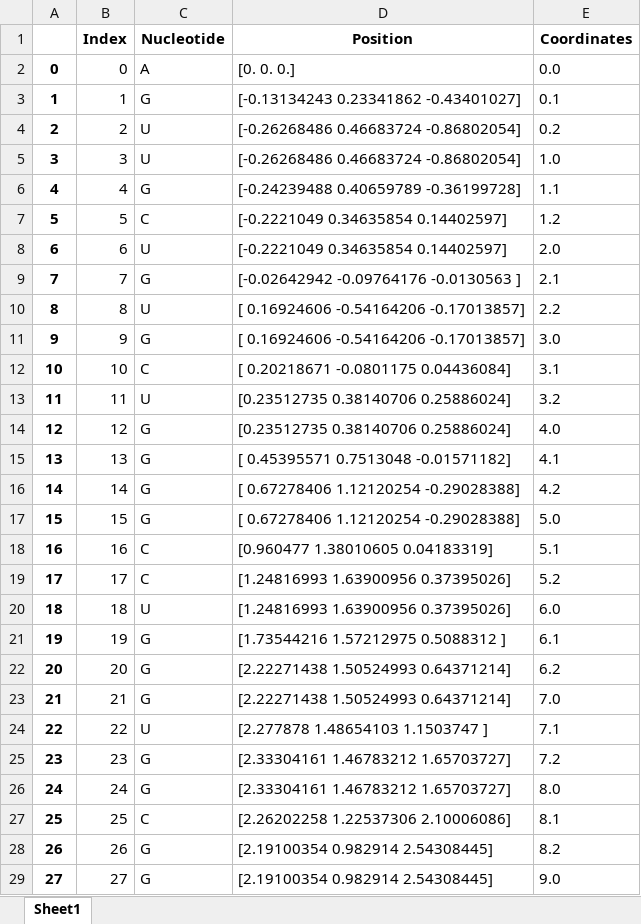
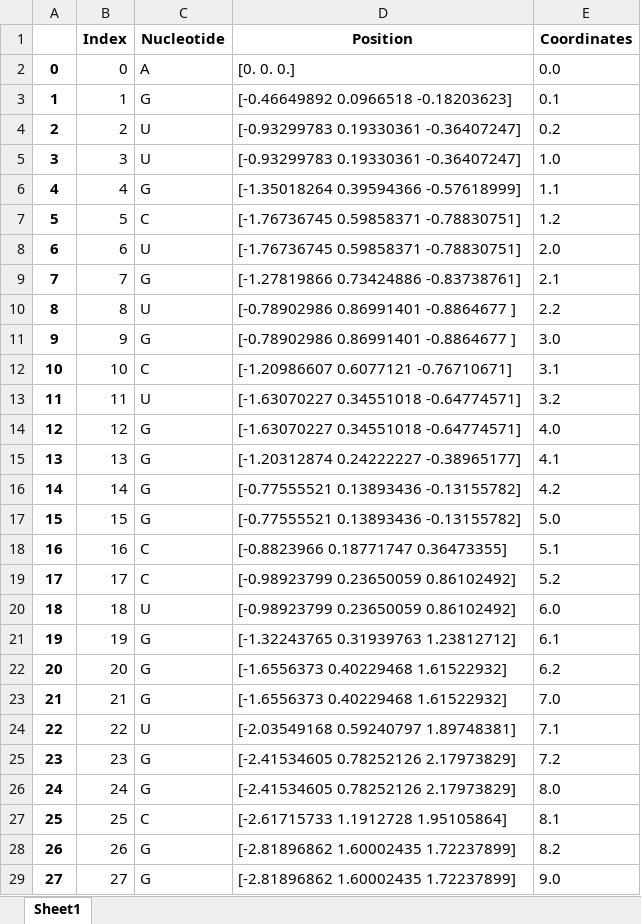
Before and after one commit to Piquipato/tfgrna, an Excel workbook: RNAsim/results/ENST00000575207/ENST00000575207-db_one-nucleotides.xlsx, sheet Sheet1, drawn as a sheet; only a part is shown; values as stored, in another font and other column widths than the file's, no borders; the diff covers the shown part only; the diff names each change by its address in the sheet, - before the commit and + after, or states it on an @@ line.

```diff
--- a/RNAsim/results/ENST00000575207/ENST00000575207-db_one-nucleotides.xlsx (sheet Sheet1)
+++ b/RNAsim/results/ENST00000575207/ENST00000575207-db_one-nucleotides.xlsx (sheet Sheet1)
-D3 (Position): [-0.13134243 0.23341862 -0.43401027]
+D3 (Position): [-0.46649892 0.0966518 -0.18203623]
-D4:D5 (Position): [-0.26268486 0.46683724 -0.86802054]
+D4:D5 (Position): [-0.93299783 0.19330361 -0.36407247]
-D6 (Position): [-0.24239488 0.40659789 -0.36199728]
+D6 (Position): [-1.35018264 0.39594366 -0.57618999]
-D7:D8 (Position): [-0.2221049 0.34635854 0.14402597]
+D7:D8 (Position): [-1.76736745 0.59858371 -0.78830751]
-D9 (Position): [-0.02642942 -0.09764176 -0.0130563 ]
+D9 (Position): [-1.27819866 0.73424886 -0.83738761]
-D10:D11 (Position): [ 0.16924606 -0.54164206 -0.17013857]
+D10:D11 (Position): [-0.78902986 0.86991401 -0.8864677 ]
-D12 (Position): [ 0.20218671 -0.0801175 0.04436084]
+D12 (Position): [-1.20986607 0.6077121 -0.76710671]
-D13:D14 (Position): [0.23512735 0.38140706 0.25886024]
+D13:D14 (Position): [-1.63070227 0.34551018 -0.64774571]
-D15 (Position): [ 0.45395571 0.7513048 -0.01571182]
+D15 (Position): [-1.20312874 0.24222227 -0.38965177]
-D16:D17 (Position): [ 0.67278406 1.12120254 -0.29028388]
+D16:D17 (Position): [-0.77555521 0.13893436 -0.13155782]
-D18 (Position): [0.960477 1.38010605 0.04183319]
+D18 (Position): [-0.8823966 0.18771747 0.36473355]
-D19:D20 (Position): [1.24816993 1.63900956 0.37395026]
+D19:D20 (Position): [-0.98923799 0.23650059 0.86102492]
-D21 (Position): [1.73544216 1.57212975 0.5088312 ]
+D21 (Position): [-1.32243765 0.31939763 1.23812712]
-D22:D23 (Position): [2.22271438 1.50524993 0.64371214]
+D22:D23 (Position): [-1.6556373 0.40229468 1.61522932]
-D24 (Position): [2.277878 1.48654103 1.1503747 ]
+D24 (Position): [-2.03549168 0.59240797 1.89748381]
-D25:D26 (Position): [2.33304161 1.46783212 1.65703727]
+D25:D26 (Position): [-2.41534605 0.78252126 2.17973829]
-D27 (Position): [2.26202258 1.22537306 2.10006086]
+D27 (Position): [-2.61715733 1.1912728 1.95105864]
-D28:D29 (Position): [2.19100354 0.982914 2.54308445]
+D28:D29 (Position): [-2.81896862 1.60002435 1.72237899]
```
Also changed, not shown: 1328 edited cells elsewhere in this sheet, RNAsim/results/ENST00000575207/ENST00000575207-db_avg-nucleotides.xlsx, RNAsim/results/ENST00000575207/ENST00000575207-db_iter-nucleotides.xlsx, 21 other files.
